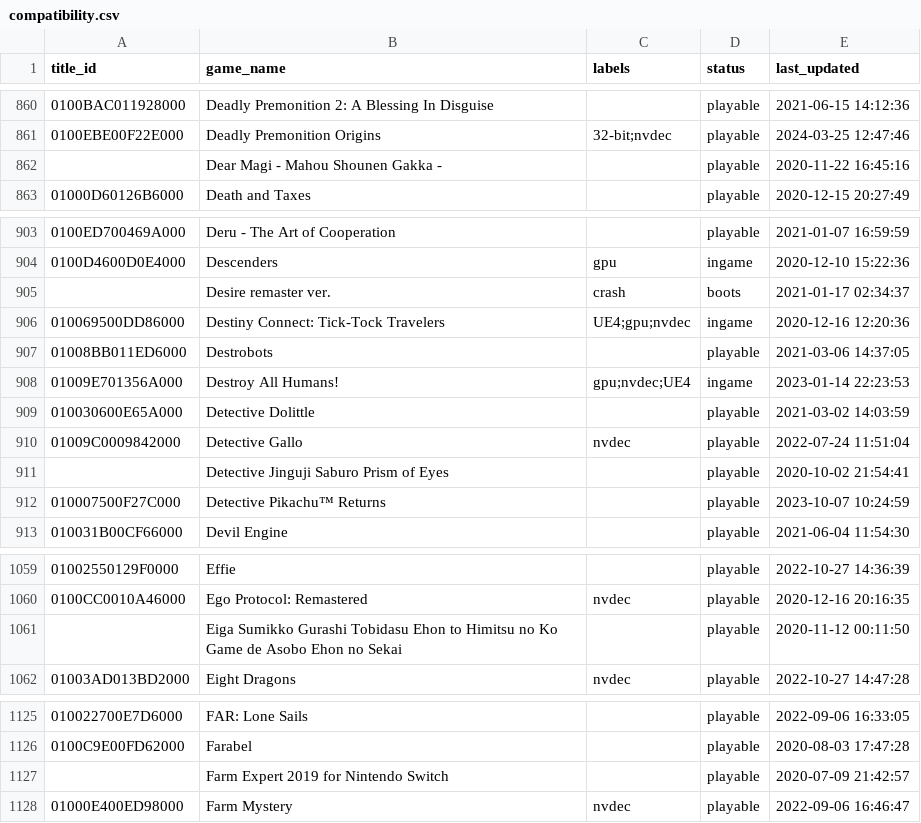
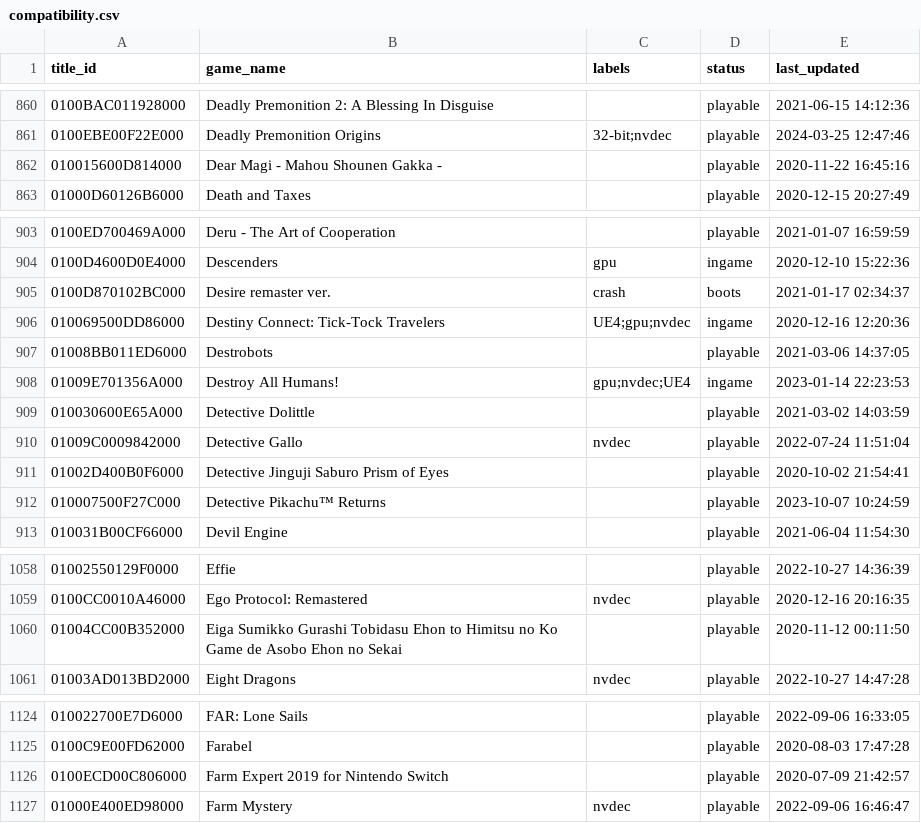
Before and after one commit to GRID0-net/GRID0-ryujinx, a CSV file: docs/compatibility.csv, drawn as a sheet; only a part is shown, gaps mark what is left out; the diff covers the shown part only.

Commit message:
Added missing TitleIDs (#545)
Added the remaining missing TitleIDs in the compat.csv list.
Excluding Homebrew apps.

```diff
--- a/docs/compatibility.csv
+++ b/docs/compatibility.csv
@@ -861,3 +861,3 @@
 0100EBE00F22E000,"Deadly Premonition Origins",32-bit;nvdec,playable,2024-03-25 12:47:46
-,"Dear Magi - Mahou Shounen Gakka -",,playable,2020-11-22 16:45:16
+010015600D814000,"Dear Magi - Mahou Shounen Gakka -",,playable,2020-11-22 16:45:16
 01000D60126B6000,"Death and Taxes",,playable,2020-12-15 20:27:49
@@ -904,3 +904,3 @@
 0100D4600D0E4000,"Descenders",gpu,ingame,2020-12-10 15:22:36
-,"Desire remaster ver.",crash,boots,2021-01-17 02:34:37
+0100D870102BC000,"Desire remaster ver.",crash,boots,2021-01-17 02:34:37
 010069500DD86000,"Destiny Connect: Tick-Tock Travelers",UE4;gpu;nvdec,ingame,2020-12-16 12:20:36
@@ -910,3 +910,3 @@
 01009C0009842000,"Detective Gallo",nvdec,playable,2022-07-24 11:51:04
-,"Detective Jinguji Saburo Prism of Eyes",,playable,2020-10-02 21:54:41
+01002D400B0F6000,"Detective Jinguji Saburo Prism of Eyes",,playable,2020-10-02 21:54:41
 010007500F27C000,"Detective Pikachu™ Returns",,playable,2023-10-07 10:24:59
@@ -1060,3 +1059,3 @@
 0100CC0010A46000,"Ego Protocol: Remastered",nvdec,playable,2020-12-16 20:16:35
-,"Eiga Sumikko Gurashi Tobidasu Ehon to Himitsu no Ko Game de Asobo Ehon no Sekai",,playable,2020-11-12 00:11:50
+01004CC00B352000,"Eiga Sumikko Gurashi Tobidasu Ehon to Himitsu no Ko Game de Asobo Ehon no Sekai",,playable,2020-11-12 00:11:50
 01003AD013BD2000,"Eight Dragons",nvdec,playable,2022-10-27 14:47:28
@@ -1126,3 +1125,3 @@
 0100C9E00FD62000,"Farabel",,playable,2020-08-03 17:47:28
-,"Farm Expert 2019 for Nintendo Switch",,playable,2020-07-09 21:42:57
+0100ECD00C806000,"Farm Expert 2019 for Nintendo Switch",,playable,2020-07-09 21:42:57
 01000E400ED98000,"Farm Mystery",nvdec,playable,2022-09-06 16:46:47
```
Also changed, not shown: 1 removed row and 39 edited cells elsewhere in this file.
